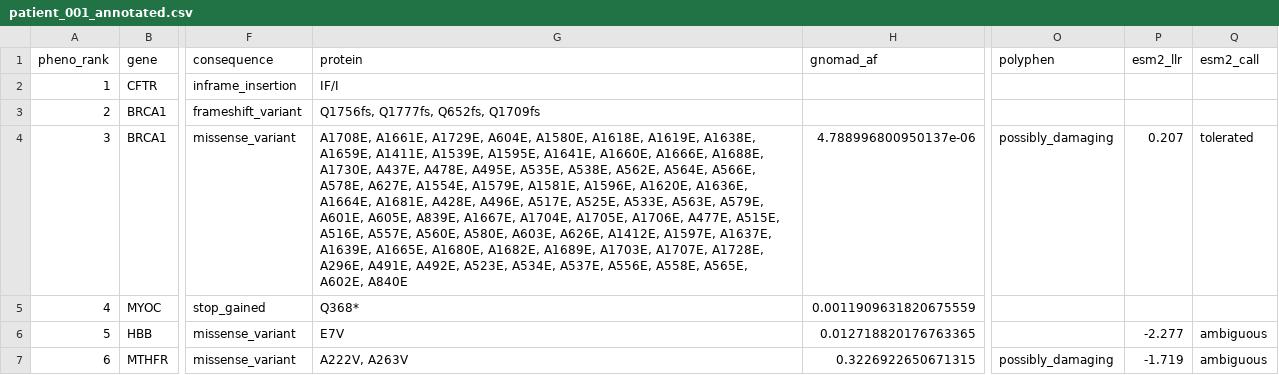
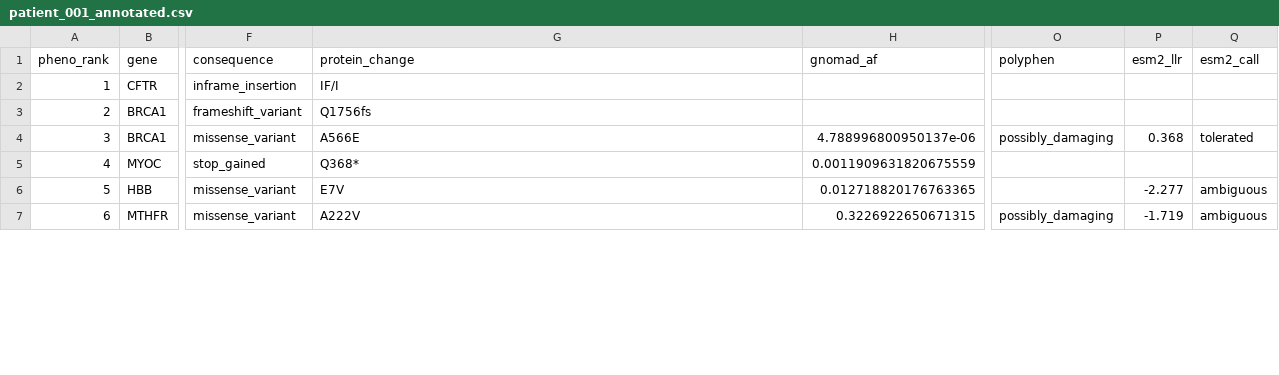
Before and after one commit to julianig72/raredx, a CSV file: examples/patient_001_annotated.csv, drawn as a sheet; only a part is shown, gaps mark what is left out; the diff covers the shown part only; the diff names each change by its address in the sheet, - before the commit and + after, or states it on an @@ line.

Commit message:
Fix: annotate missense by region+allele so ESM-2 scores the correct mutant residue (examples/patient_001_annotated.csv)

```diff
--- a/examples/patient_001_annotated.csv
+++ b/examples/patient_001_annotated.csv
-G1: protein
+G1: protein_change
-G3 (protein_change): Q1756fs, Q1777fs, Q652fs, Q1709fs
+G3 (protein_change): Q1756fs
-G4 (protein_change): A1708E, A1661E, A1729E, A604E, A1580E, A1618E, A1619E, A1638E, A1659E, A1411E, A1539E, A1595E, A1641E, A1660E, A1666E, A1688E, A1730E, A437E, A478E, A495E, A535E, A538E, A562E, A564E, A566E, A578E, A627E, A1554E, A1579E, A1581E, A1596E, A1620E, A1636E, A1664E, A1681E, A428E, A496E, A517E, A525E, A533E, A563E, A579E, A601E, A605E, A839E, A1667E, A1704E, A1705E, A1706E, A477E, A515E, A516E, A557E, A560E, A580E, A603E, A626E, A1412E, A1597E, A1637E, A1639E, A1665E, A1680E, A1682E, A1689E, A1703E, A1707E, A1728E, A296E, A491E, A492E, A523E, A534E, A537E, A556E, A558E, A565E, A602E, A840E
+G4 (protein_change): A566E
-P4 (esm2_llr): 0.207
+P4 (esm2_llr): 0.368
-G7 (protein_change): A222V, A263V
+G7 (protein_change): A222V
```
Also changed, not shown: 9 edited cells elsewhere in this file.
